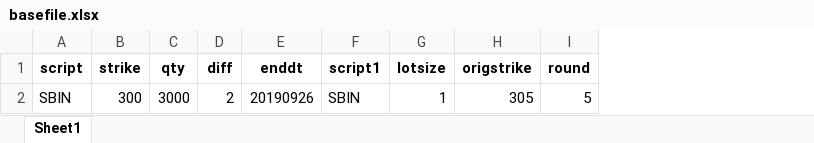
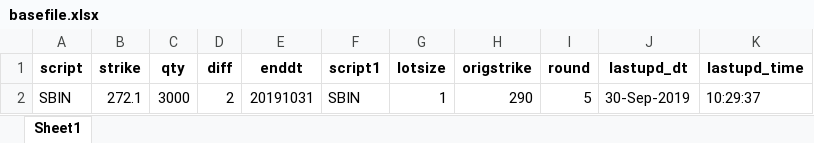
Before and after one commit to paragjp/NSE, an Excel workbook: inputs/basefile.xlsx, sheet Sheet1, drawn as a sheet; values as stored, in another font and other column widths than the file's, no borders; the diff names each change by its address in the sheet, - before the commit and + after, or states it on an @@ line.

```diff
--- a/inputs/basefile.xlsx (sheet Sheet1)
+++ b/inputs/basefile.xlsx (sheet Sheet1)
+column J (lastupd_dt), row 2: 30-Sep-2019
+column K (lastupd_time), row 2: 10:29:37
-B2 (strike): 300
+B2 (strike): 272.1
-E2 (enddt): 20190926
+E2 (enddt): 20191031
-H2 (origstrike): 305
+H2 (origstrike): 290
```
Also changed, not shown: Options Payoff Calculator v4.0.xlsx, inputs/swing1.xlsx, 27 other files.
